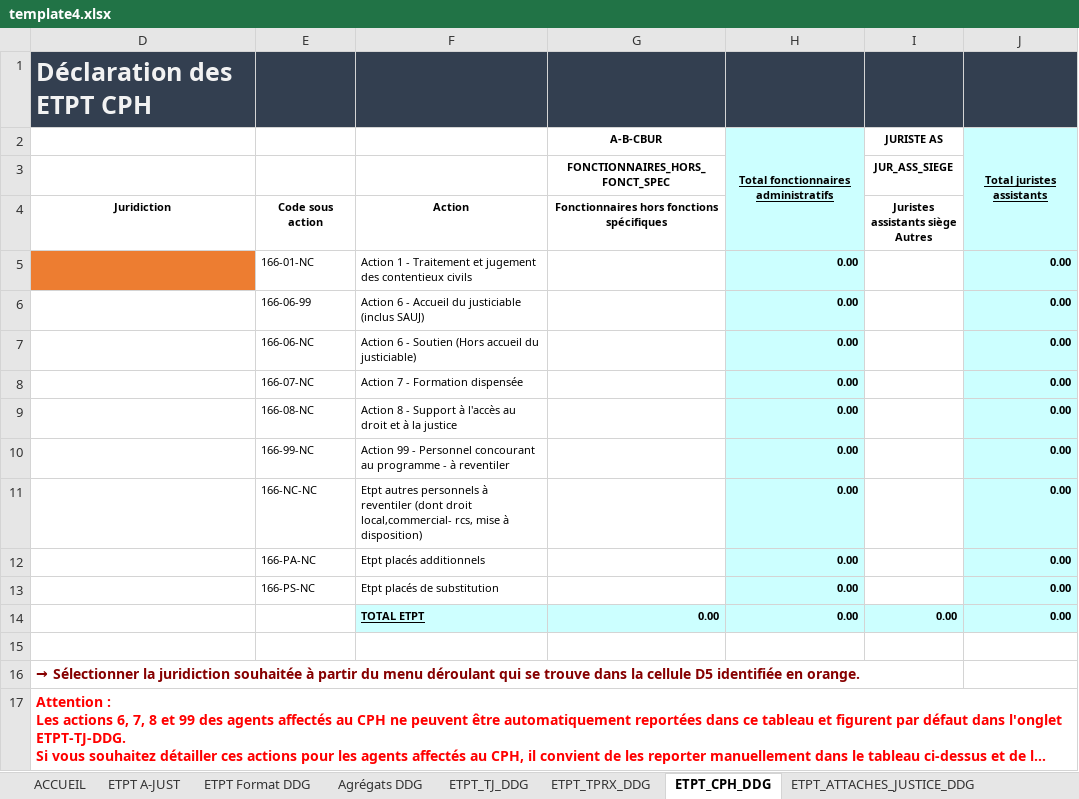
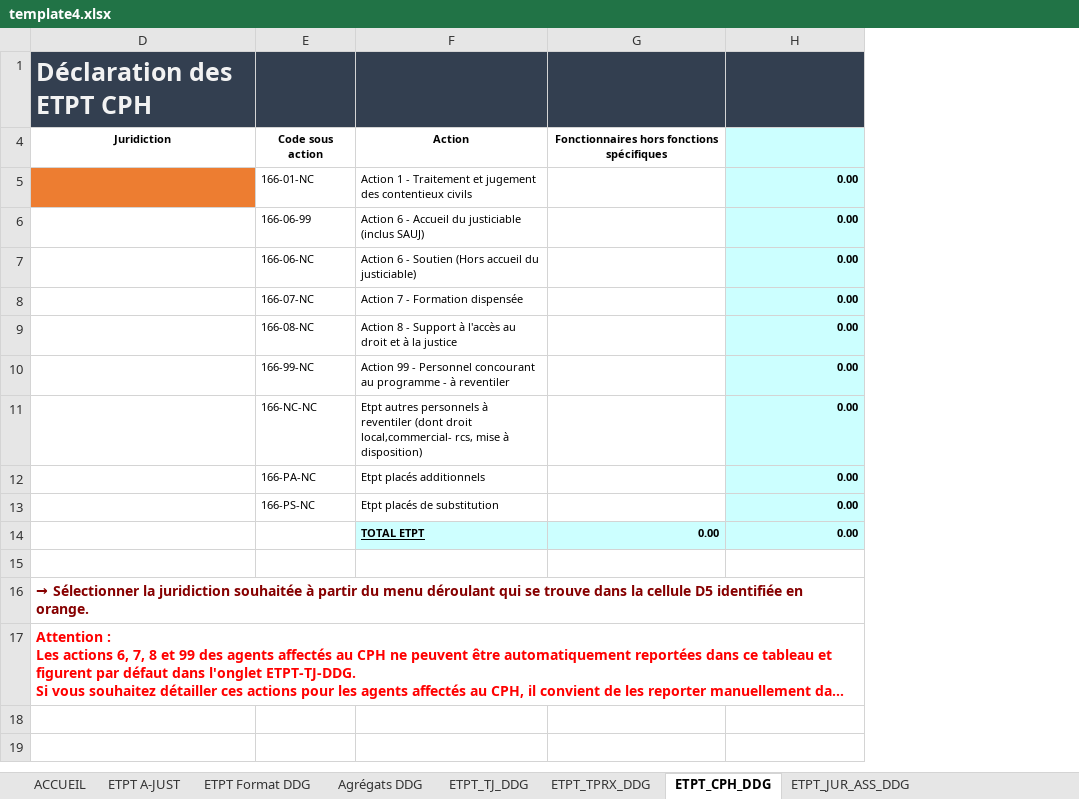
Before and after one commit to betagouv/a-just, an Excel workbook: front/src/assets/template4.xlsx, sheet ETPT_CPH_DDG, drawn as a sheet; long unchanged cells end in …; values as stored, in another font and other column widths than the file's, no borders; charts and pictures not drawn; the diff names each change by its address in the sheet, - before the commit and + after, or states it on an @@ line.

```diff
--- a/front/src/assets/template4.xlsx (sheet ETPT_CPH_DDG)
+++ b/front/src/assets/template4.xlsx (sheet ETPT_CPH_DDG)
-sheet tab: ETPT_ATTACHES_JUSTICE_DDG
+sheet tab: ETPT_JUR_ASS_DDG
-column I (Juristes assistants siège Autres), row 14: 0.00
-column J, rows 5-14: all 0.00
-row 2:  |  |  | A-B-CBUR | Total fonctionnaires administratifs | JURISTE AS | Total juristes assistants
-row 3:  |  |  | FONCTIONNAIRES_HORS_FONCT_SPEC |  | JUR_ASS_SIEGE
```
Also changed, not shown: sheet ETPT_JUR_ASS_DDG, sheet ETPT_TJ_DDG, sheet ETPT_TPRX_DDG, 1 other file.
